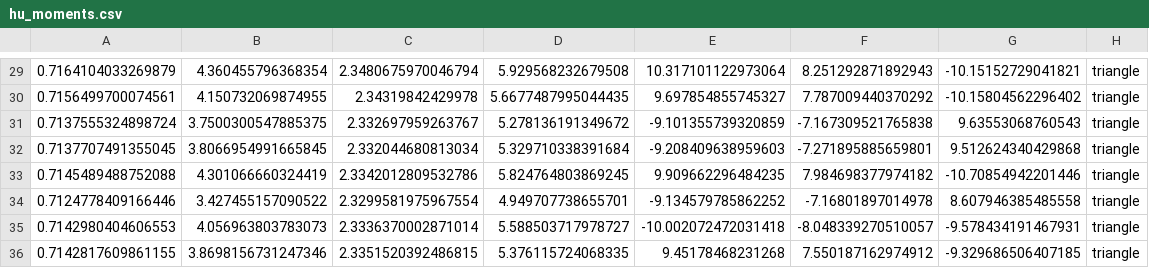
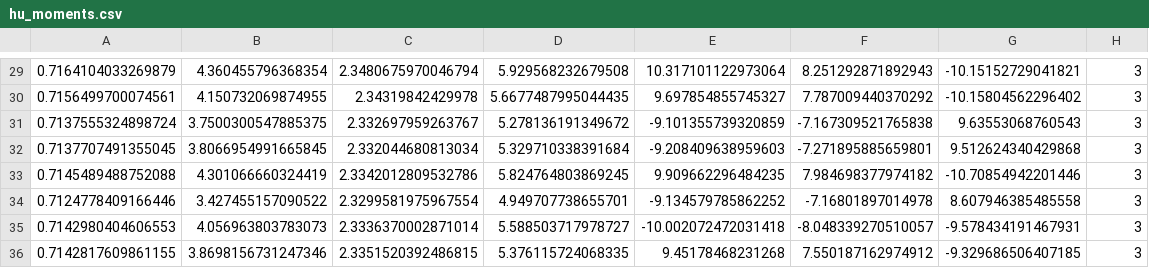
Before and after one commit to santiagofontana00/Universidad-Austral, a CSV file: Vision Artificial/TP2/generated-files/hu_moments.csv, drawn as a sheet; only a part is shown, gaps mark what is left out; the diff covers the shown part only.

```diff
--- a/Vision Artificial/TP2/generated-files/hu_moments.csv
+++ b/Vision Artificial/TP2/generated-files/hu_moments.csv
@@ -29,8 +29,8 @@
-0.7164104033269879,4.360455796368354,2.3480675970046794,5.929568232679508,10.317101122973064,8.251292871892943,-10.15152729041821,triangle
-0.7156499700074561,4.150732069874955,2.34319842429978,5.6677487995044435,9.697854855745327,7.787009440370292,-10.15804562296402,triangle
-0.7137555324898724,3.7500300547885375,2.332697959263767,5.278136191349672,-9.101355739320859,-7.167309521765838,9.63553068760543,triangle
-0.7137707491355045,3.8066954991665845,2.332044680813034,5.329710338391684,-9.208409638959603,-7.271895885659801,9.512624340429868,triangle
-0.7145489488752088,4.301066660324419,2.3342012809532786,5.824764803869245,9.909662296484235,7.984698377974182,-10.70854942201446,triangle
-0.7124778409166446,3.427455157090522,2.3299581975967554,4.949707738655701,-9.134579785862252,-7.16801897014978,8.607946385485558,triangle
-0.7142980404606553,4.056963803783073,2.3336370002871014,5.588503717978727,-10.002072472031418,-8.048339270510057,-9.578434191467931,triangle
-0.7142817609861155,3.8698156731247346,2.3351520392486815,5.376115724068335,9.45178468231268,7.550187162974912,-9.329686506407185,triangle
+0.7164104033269879,4.360455796368354,2.3480675970046794,5.929568232679508,10.317101122973064,8.251292871892943,-10.15152729041821,3
+0.7156499700074561,4.150732069874955,2.34319842429978,5.6677487995044435,9.697854855745327,7.787009440370292,-10.15804562296402,3
+0.7137555324898724,3.7500300547885375,2.332697959263767,5.278136191349672,-9.101355739320859,-7.167309521765838,9.63553068760543,3
+0.7137707491355045,3.8066954991665845,2.332044680813034,5.329710338391684,-9.208409638959603,-7.271895885659801,9.512624340429868,3
+0.7145489488752088,4.301066660324419,2.3342012809532786,5.824764803869245,9.909662296484235,7.984698377974182,-10.70854942201446,3
+0.7124778409166446,3.427455157090522,2.3299581975967554,4.949707738655701,-9.134579785862252,-7.16801897014978,8.607946385485558,3
+0.7142980404606553,4.056963803783073,2.3336370002871014,5.588503717978727,-10.002072472031418,-8.048339270510057,-9.578434191467931,3
+0.7142817609861155,3.8698156731247346,2.3351520392486815,5.376115724068335,9.45178468231268,7.550187162974912,-9.329686506407185,3
```
Also changed, not shown: 28 edited cells elsewhere in this file, 8 other files.
